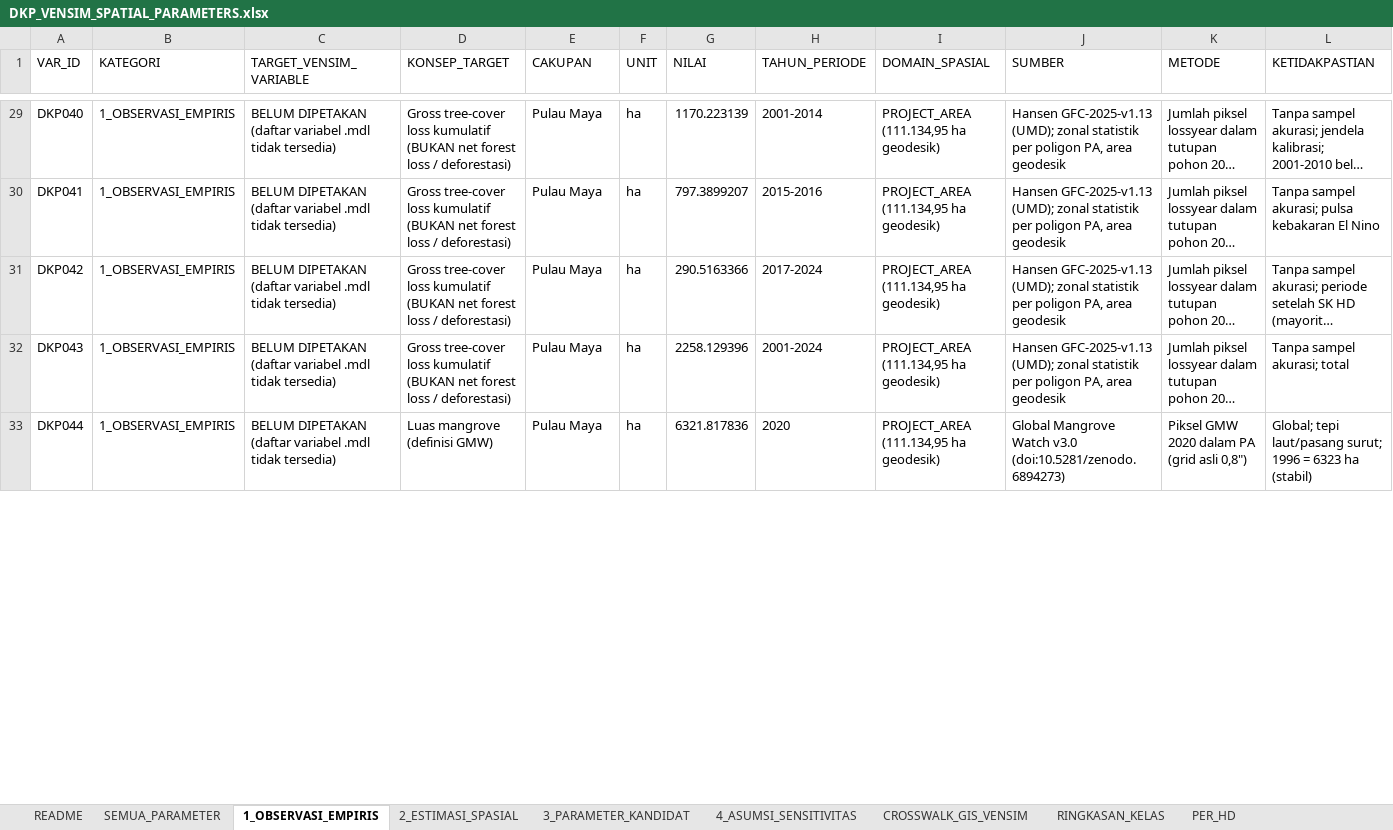
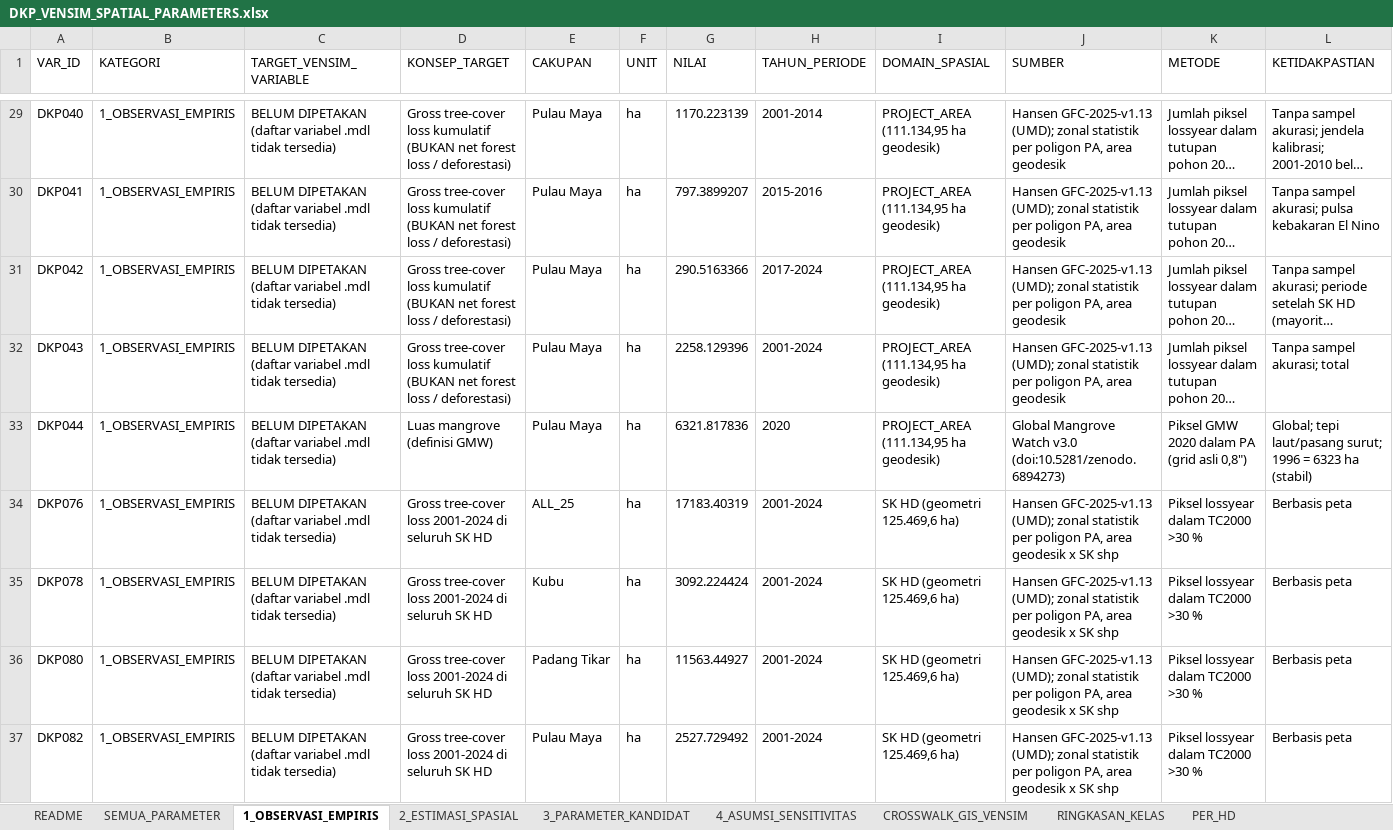
Before and after one commit to revoliaaa/revi, an Excel workbook: delta-kapuas-gis/08_FINAL_FOR_VENSIM/03_VENSIM_INPUT/DKP_VENSIM_SPATIAL_PARAMETERS.xlsx, sheet 1_OBSERVASI_EMPIRIS, drawn as a sheet; only a part is shown, gaps mark what is left out; long unchanged cells end in …; values as stored, in another font and other column widths than the file's, no borders; rows hold the shown columns only; the diff covers the shown part only; the diff names each change by its address in the sheet, - before the commit and + after, or states it on an @@ line.

```diff
--- a/delta-kapuas-gis/08_FINAL_FOR_VENSIM/03_VENSIM_INPUT/DKP_VENSIM_SPATIAL_PARAMETERS.xlsx (sheet 1_OBSERVASI_EMPIRIS)
+++ b/delta-kapuas-gis/08_FINAL_FOR_VENSIM/03_VENSIM_INPUT/DKP_VENSIM_SPATIAL_PARAMETERS.xlsx (sheet 1_OBSERVASI_EMPIRIS)
+row 34: DKP076 | 1_OBSERVASI_EMPIRIS | BELUM DIPETAKAN (daftar variabel .mdl tidak tersedia) | Gross tree-cover loss 2001-2024 di seluruh SK HD | ALL_25 | ha | 17183.40319 | 2001-2024 | SK HD (geometri 125.469,6 ha) | Hansen GFC-2025-v1.13 (UMD); zonal statistik per poligon PA, area geodesik x SK shp | Piksel lossyear dalam TC2000 >30 % | Berbasis peta
+row 35: DKP078 | 1_OBSERVASI_EMPIRIS | BELUM DIPETAKAN (daftar variabel .mdl tidak tersedia) | Gross tree-cover loss 2001-2024 di seluruh SK HD | Kubu | ha | 3092.224424 | 2001-2024 | SK HD (geometri 125.469,6 ha) | Hansen GFC-2025-v1.13 (UMD); zonal statistik per poligon PA, area geodesik x SK shp | Piksel lossyear dalam TC2000 >30 % | Berbasis peta
+row 36: DKP080 | 1_OBSERVASI_EMPIRIS | BELUM DIPETAKAN (daftar variabel .mdl tidak tersedia) | Gross tree-cover loss 2001-2024 di seluruh SK HD | Padang Tikar | ha | 11563.44927 | 2001-2024 | SK HD (geometri 125.469,6 ha) | Hansen GFC-2025-v1.13 (UMD); zonal statistik per poligon PA, area geodesik x SK shp | Piksel lossyear dalam TC2000 >30 % | Berbasis peta
+row 37: DKP082 | 1_OBSERVASI_EMPIRIS | BELUM DIPETAKAN (daftar variabel .mdl tidak tersedia) | Gross tree-cover loss 2001-2024 di seluruh SK HD | Pulau Maya | ha | 2527.729492 | 2001-2024 | SK HD (geometri 125.469,6 ha) | Hansen GFC-2025-v1.13 (UMD); zonal statistik per poligon PA, area geodesik x SK shp | Piksel lossyear dalam TC2000 >30 % | Berbasis peta
```
Also changed, not shown: 73 edited cells elsewhere in this sheet, sheet SEMUA_PARAMETER, sheet 3_PARAMETER_KANDIDAT, sheet 2_ESTIMASI_SPASIAL, sheet PER_HD, sheet 4_ASUMSI_SENSITIVITAS, sheet CROSSWALK_GIS_VENSIM, 1 more sheet, delta-kapuas-gis/05_SYSTEM_DYNAMICS_INPUT/PROJECT_AREA_CREDIT_SPATIAL_CONSTRAINT_COMPUTED.xlsx, 37 other files.
